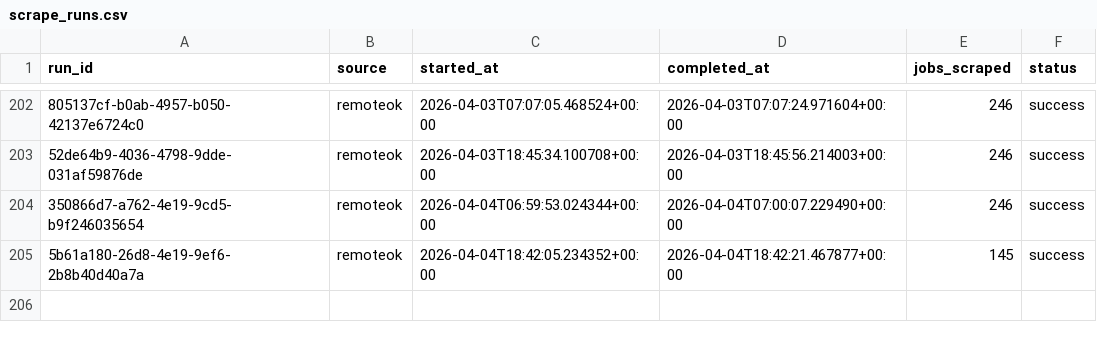
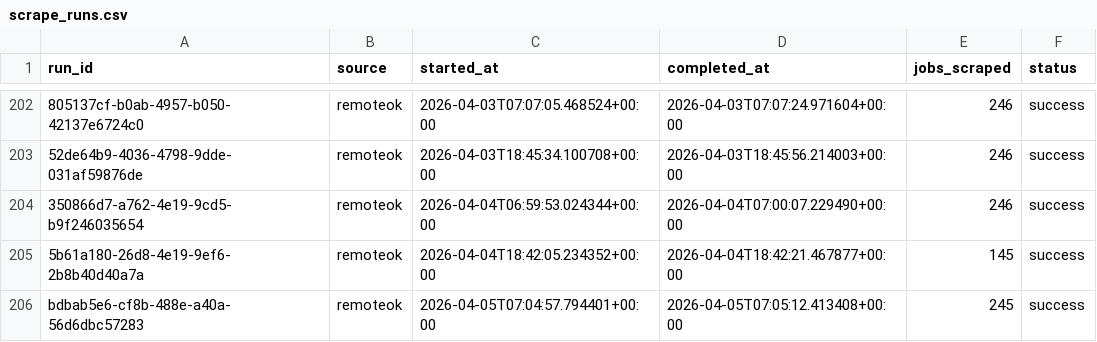
Before and after one commit to tanprabhu/job-market-pulse, a CSV file: data/meta/scrape_runs.csv, drawn as a sheet; only a part is shown, gaps mark what is left out; the diff names each change by its address in the sheet, - before the commit and + after, or states it on an @@ line.

```diff
--- a/data/meta/scrape_runs.csv
+++ b/data/meta/scrape_runs.csv
+row 206: bdbab5e6-cf8b-488e-a40a-56d6dbc57283 | remoteok | 2026-04-05T07:04:57.794401+00:00 | 2026-04-05T07:05:12.413408+00:00 | 245 | success
```
Also changed, not shown: data/processed/data_clean.csv, data/processed/run_job_info.csv, 1 other file.
